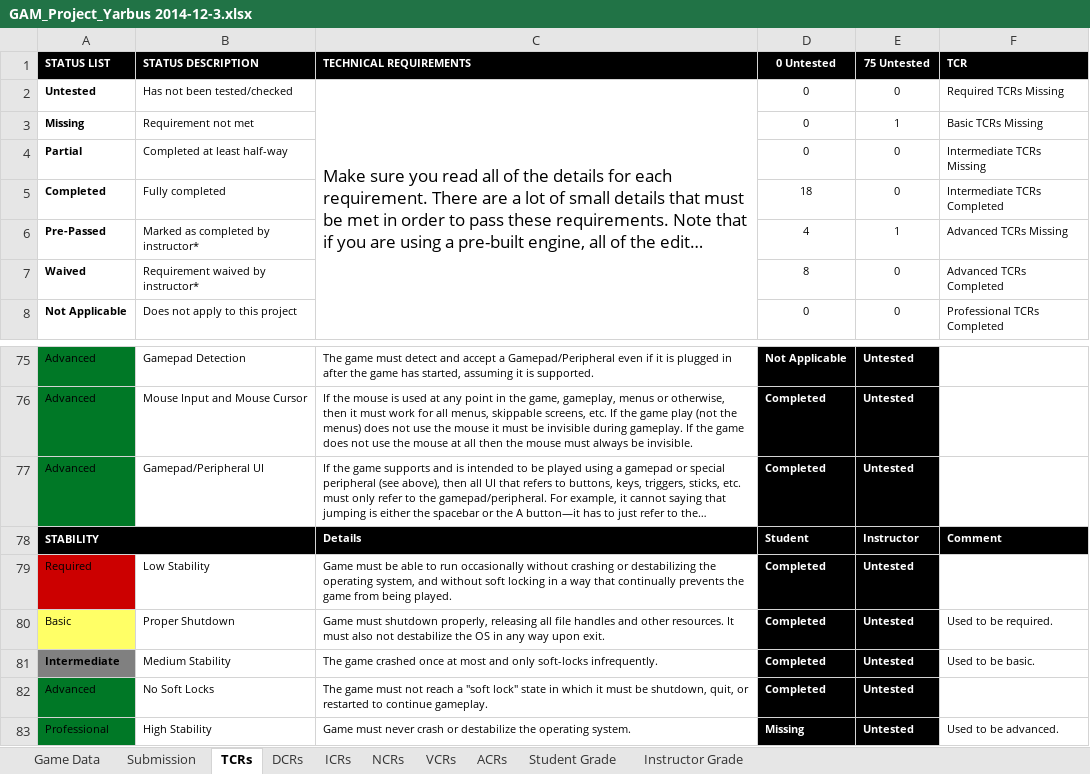
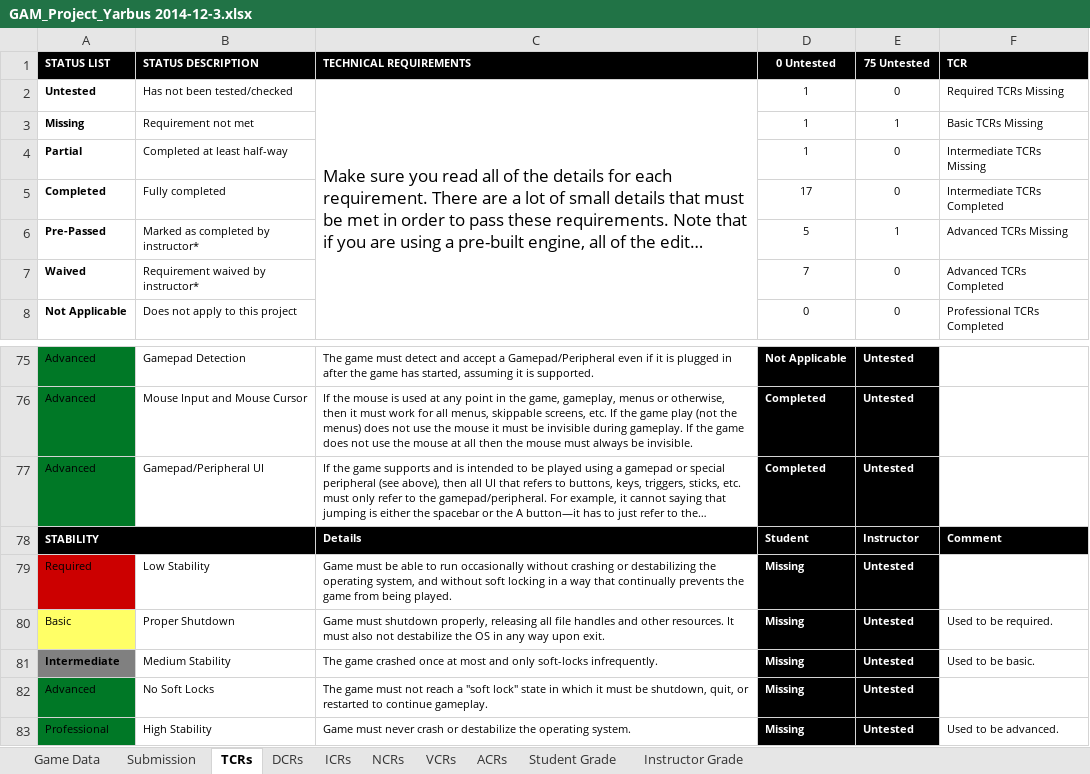
Before and after one commit to ColinAvrech/TeamYarbus, an Excel workbook: Documents+Tools/GAM_Project_Yarbus 2014-12-3.xlsx, sheet TCRs, drawn as a sheet; only a part is shown, gaps mark what is left out; long unchanged cells end in …; values as stored, in another font and other column widths than the file's, no borders; conditional formats not drawn; the diff names each change by its address in the sheet, - before the commit and + after, or states it on an @@ line.

```diff
--- a/Documents+Tools/GAM_Project_Yarbus 2014-12-3.xlsx (sheet TCRs)
+++ b/Documents+Tools/GAM_Project_Yarbus 2014-12-3.xlsx (sheet TCRs)
-D2:D4 (0 Untested): 0
+D2:D4 (0 Untested): 1
-D5 (0 Untested): 18
+D5 (0 Untested): 17
-D6 (0 Untested): 4
+D6 (0 Untested): 5
-D7 (0 Untested): 8
+D7 (0 Untested): 7
-D79:D82 (0 Untested): Completed
+D79:D82 (0 Untested): Missing
```
Also changed, not shown: sheet Student Grade, sheet Instructor Grade.
